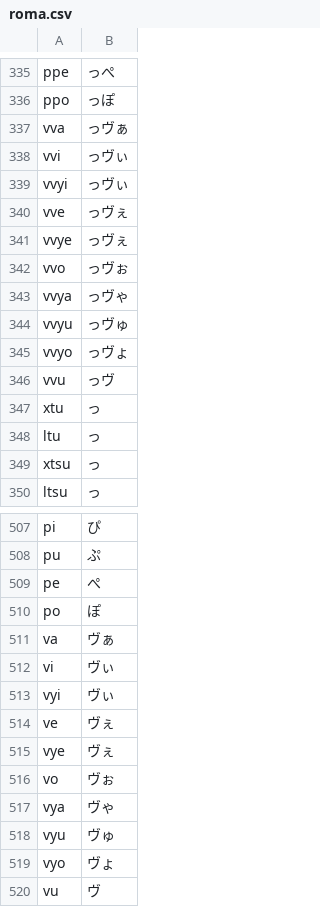
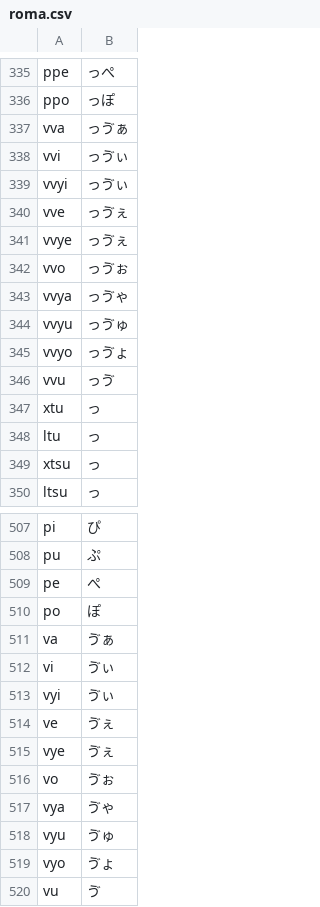
Before and after one commit to omega-m/TypeModule, a CSV file: UnityWorks/TypeModule/Assets/Resources/TypeModule/data/Char2Kana/roma.csv, drawn as a sheet; only a part is shown, gaps mark what is left out.

Commit message:
ConvertTableMgr Kana2KanaMidTable TestKana2RomaTable テストコード追加。　ロマからかなに変更するテーブルの「ヴ」を「ゔ」に変更

```diff
--- a/UnityWorks/TypeModule/Assets/Resources/TypeModule/data/Char2Kana/roma.csv
+++ b/UnityWorks/TypeModule/Assets/Resources/TypeModule/data/Char2Kana/roma.csv
@@ -336,12 +336,12 @@ ppe,っぺ
 ppo,っぽ
-vva,っヴぁ
-vvi,っヴぃ
-vvyi,っヴぃ
-vve,っヴぇ
-vvye,っヴぇ
-vvo,っヴぉ
-vvya,っヴゃ
-vvyu,っヴゅ
-vvyo,っヴょ
-vvu,っヴ
+vva,っゔぁ
+vvi,っゔぃ
+vvyi,っゔぃ
+vve,っゔぇ
+vvye,っゔぇ
+vvo,っゔぉ
+vvya,っゔゃ
+vvyu,っゔゅ
+vvyo,っゔょ
+vvu,っゔ
 xtu,っ
@@ -510,11 +510,11 @@ pe,ぺ
 po,ぽ
-va,ヴぁ
-vi,ヴぃ
-vyi,ヴぃ
-ve,ヴぇ
-vye,ヴぇ
-vo,ヴぉ
-vya,ヴゃ
-vyu,ヴゅ
-vyo,ヴょ
-vu,ヴ
+va,ゔぁ
+vi,ゔぃ
+vyi,ゔぃ
+ve,ゔぇ
+vye,ゔぇ
+vo,ゔぉ
+vya,ゔゃ
+vyu,ゔゅ
+vyo,ゔょ
+vu,ゔ
```
Also changed, not shown: 2 other files.
